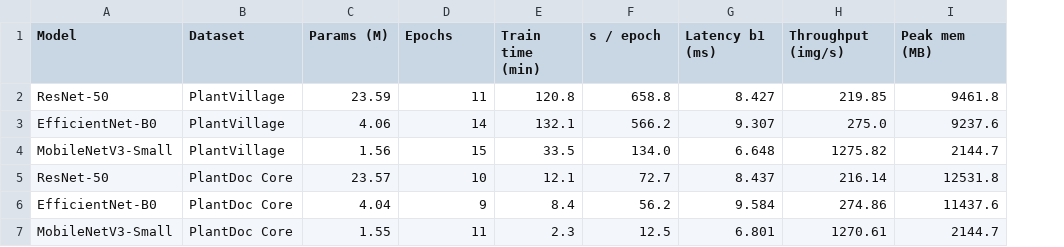
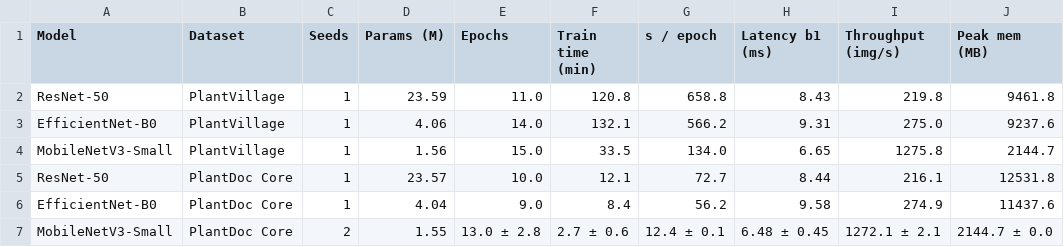
Before and after one commit to IzbassarO/plant-risk-eval, a CSV file: experiments/ica26/tables/table4_efficiency.csv, drawn as a sheet; addresses are those after the commit; the diff names each change by its address in the sheet, - before the commit and + after, or states it on an @@ line.

```diff
--- a/experiments/ica26/tables/table4_efficiency.csv
+++ b/experiments/ica26/tables/table4_efficiency.csv
+column C (Seeds), rows 2-7: 1 | 1 | 1 | 1 | 1 | 2
-E2 (Epochs): 11
+E2 (Epochs): 11.0
-H2 (Latency b1 (ms)): 8.427
+H2 (Latency b1 (ms)): 8.43
-I2 (Throughput (img/s)): 219.85
+I2 (Throughput (img/s)): 219.8
-E3 (Epochs): 14
+E3 (Epochs): 14.0
-H3 (Latency b1 (ms)): 9.307
+H3 (Latency b1 (ms)): 9.31
-E4 (Epochs): 15
+E4 (Epochs): 15.0
-H4 (Latency b1 (ms)): 6.648
+H4 (Latency b1 (ms)): 6.65
-I4 (Throughput (img/s)): 1275.82
+I4 (Throughput (img/s)): 1275.8
-E5 (Epochs): 10
+E5 (Epochs): 10.0
-H5 (Latency b1 (ms)): 8.437
+H5 (Latency b1 (ms)): 8.44
-I5 (Throughput (img/s)): 216.14
+I5 (Throughput (img/s)): 216.1
-E6 (Epochs): 9
+E6 (Epochs): 9.0
-H6 (Latency b1 (ms)): 9.584
+H6 (Latency b1 (ms)): 9.58
-I6 (Throughput (img/s)): 274.86
+I6 (Throughput (img/s)): 274.9
-E7 (Epochs): 11
+E7 (Epochs): 13.0 ± 2.8
-F7 (Train time (min)): 2.3
+F7 (Train time (min)): 2.7 ± 0.6
-G7 (s / epoch): 12.5
+G7 (s / epoch): 12.4 ± 0.1
-H7 (Latency b1 (ms)): 6.801
+H7 (Latency b1 (ms)): 6.48 ± 0.45
-I7 (Throughput (img/s)): 1270.61
+I7 (Throughput (img/s)): 1272.1 ± 2.1
-J7 (Peak mem (MB)): 2144.7
+J7 (Peak mem (MB)): 2144.7 ± 0.0
```
Also changed, not shown: experiments/ica26/tables/table2_in_domain_performance.csv, experiments/ica26/tables/table3_cross_domain_performance.csv, 19 other files.
